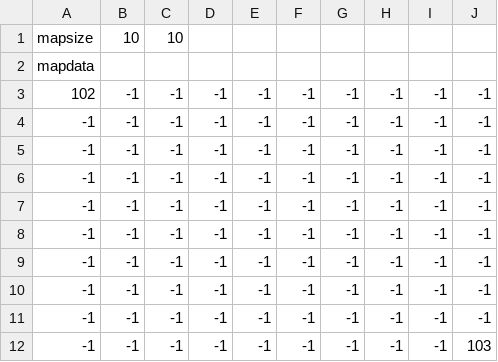
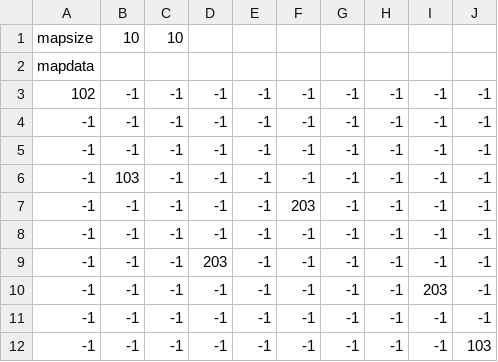
Before and after one commit to americococo/WorkTileMapGame, a CSV file: WorkTileMapGame/MapData/Map1_Component_Setting.csv, drawn as a sheet.

Commit message:
수정

```diff
--- a/WorkTileMapGame/MapData/Map1_Component_Setting.csv
+++ b/WorkTileMapGame/MapData/Map1_Component_Setting.csv
@@ -5,7 +5,7 @@ mapdata,,,,,,,,,
 -1,-1,-1,-1,-1,-1,-1,-1,-1,-1
+-1,103,-1,-1,-1,-1,-1,-1,-1,-1
+-1,-1,-1,-1,-1,203,-1,-1,-1,-1
 -1,-1,-1,-1,-1,-1,-1,-1,-1,-1
--1,-1,-1,-1,-1,-1,-1,-1,-1,-1
--1,-1,-1,-1,-1,-1,-1,-1,-1,-1
--1,-1,-1,-1,-1,-1,-1,-1,-1,-1
--1,-1,-1,-1,-1,-1,-1,-1,-1,-1
+-1,-1,-1,203,-1,-1,-1,-1,-1,-1
+-1,-1,-1,-1,-1,-1,-1,-1,203,-1
 -1,-1,-1,-1,-1,-1,-1,-1,-1,-1
```
